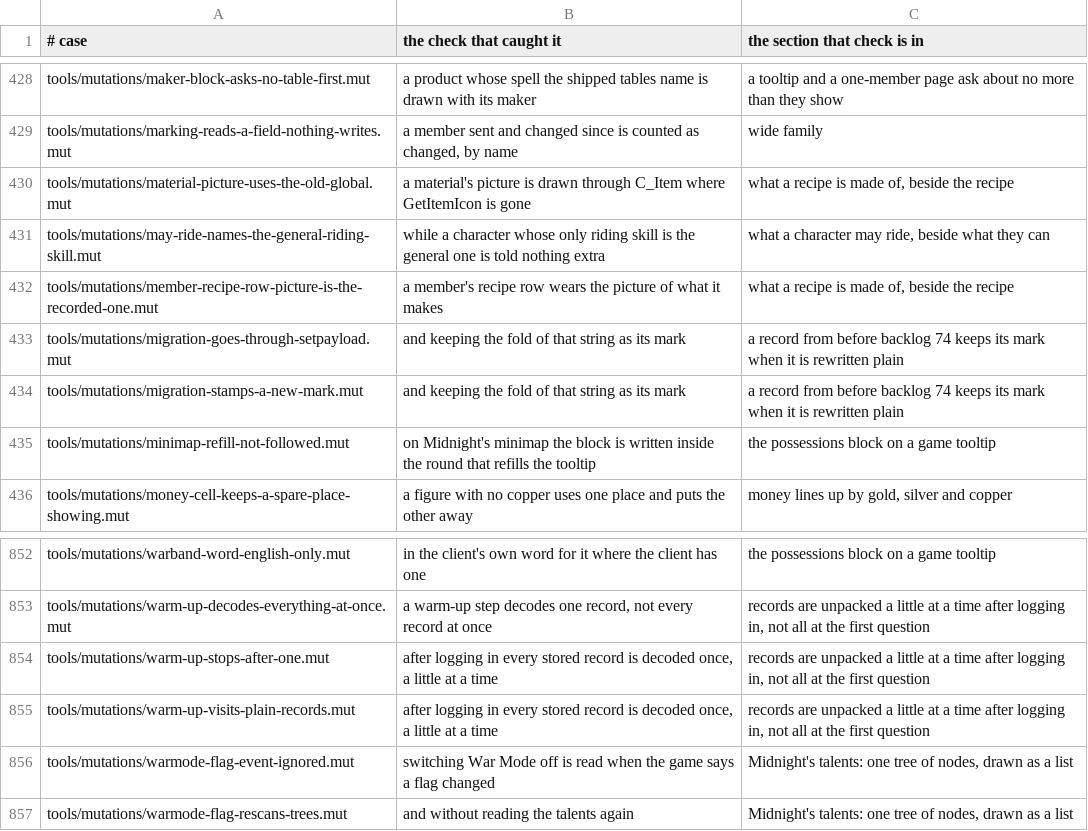
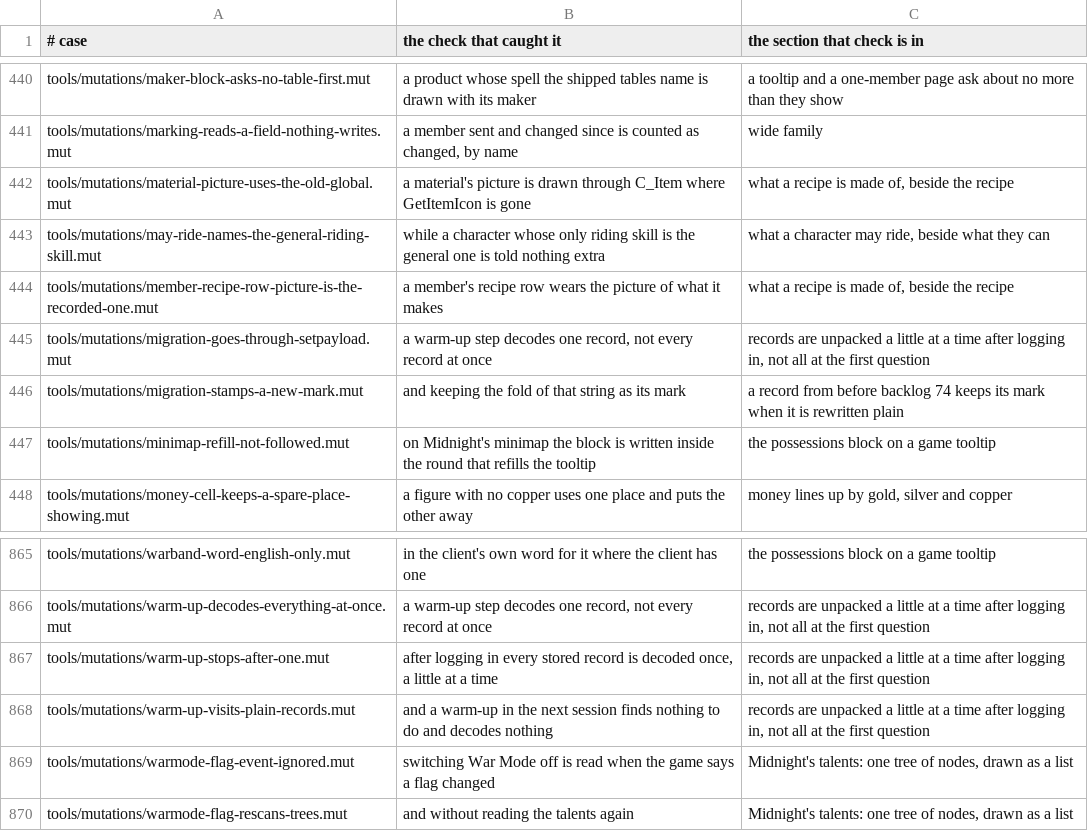
Before and after one commit to uga/Family, a TSV file: tools/mutations/caught-by.tsv, drawn as a sheet; only a part is shown, gaps mark what is left out; the diff covers the shown part only.

Commit message:
Read mail from the record as stored, so login decodes nothing
The release run refused 5.1.0 on two surviving mutations of the login warm-up. The change
that stopped announcing mail already gone had the login warning and the minimap tooltip read
each member's letters through Database:Payload, which decodes: any record still compressed
from before backlog 74 was unpacked there, all of them in one frame at login, which is the
script-ran-too-long the warm-up exists to prevent. With the warning doing the decoding, the
warm-up's own check could no longer tell whether the warm-up ran.

Both now read the stored payload directly. A compressed record is a string, which
Mail:NextExpiry passes over for the meta field until the warm-up has unpacked it. The
Summary still goes through UI:Payload, as drawing a whole-family panel already reads every
record.

The register of which check catches each mutation is brought up to date by the runs.

```diff
--- a/tools/mutations/caught-by.tsv
+++ b/tools/mutations/caught-by.tsv
@@ -432,3 +444,3 @@ tools/mutations/may-ride-names-the-general-riding-skill.mut	while a character wh
 tools/mutations/member-recipe-row-picture-is-the-recorded-one.mut	a member's recipe row wears the picture of what it makes	what a recipe is made of, beside the recipe
-tools/mutations/migration-goes-through-setpayload.mut	and keeping the fold of that string as its mark	a record from before backlog 74 keeps its mark when it is rewritten plain
+tools/mutations/migration-goes-through-setpayload.mut	a warm-up step decodes one record, not every record at once	records are unpacked a little at a time after logging in, not all at the first question
 tools/mutations/migration-stamps-a-new-mark.mut	and keeping the fold of that string as its mark	a record from before backlog 74 keeps its mark when it is rewritten plain
@@ -854,3 +867,3 @@ tools/mutations/warm-up-decodes-everything-at-once.mut	a warm-up step decodes on
 tools/mutations/warm-up-stops-after-one.mut	after logging in every stored record is decoded once, a little at a time	records are unpacked a little at a time after logging in, not all at the first question
-tools/mutations/warm-up-visits-plain-records.mut	after logging in every stored record is decoded once, a little at a time	records are unpacked a little at a time after logging in, not all at the first question
+tools/mutations/warm-up-visits-plain-records.mut	and a warm-up in the next session finds nothing to do and decodes nothing	records are unpacked a little at a time after logging in, not all at the first question
 tools/mutations/warmode-flag-event-ignored.mut	switching War Mode off is read when the game says a flag changed	Midnight's talents: one tree of nodes, drawn as a list
```
Also changed, not shown: 13 added rows elsewhere in this file, 9 other files.
